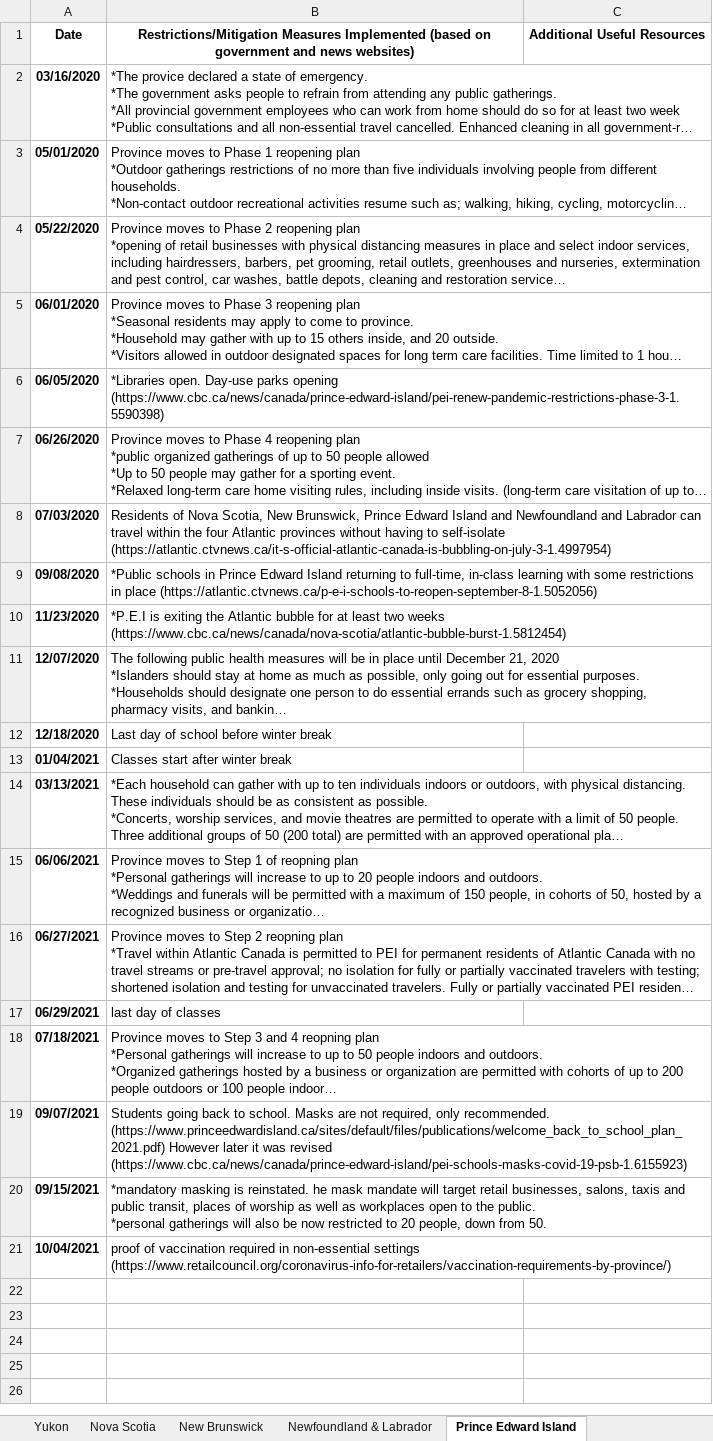
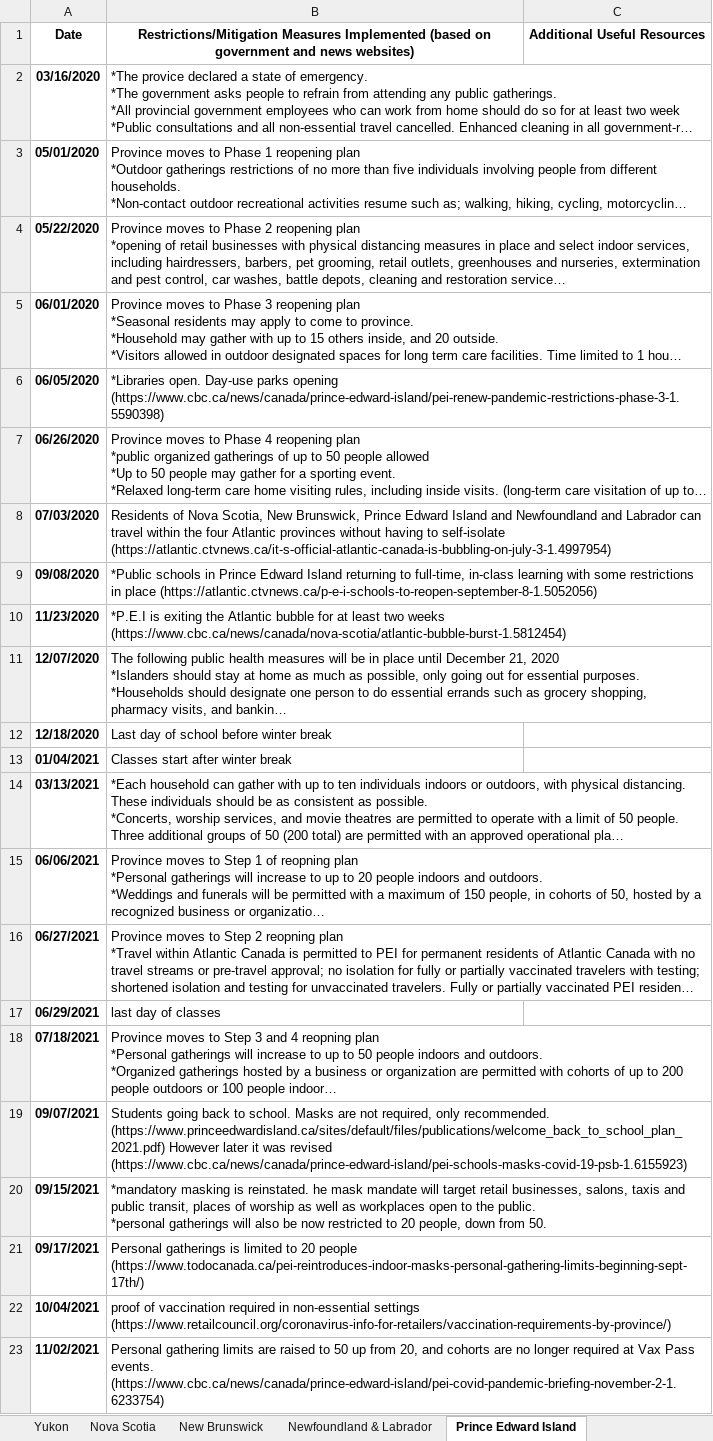
Before and after one commit to ddick8/Covid-19-Policy-Response-Canadian-tracker, an Excel workbook: Mitigation implementations timelines.xlsx, sheet Prince Edward Island, drawn as a sheet; long unchanged cells end in …; values as stored, in another font and other column widths than the file's, no borders; the diff names each change by its address in the sheet, - before the commit and + after, or states it on an @@ line.

```diff
--- a/Mitigation implementations timelines.xlsx (sheet Prince Edward Island)
+++ b/Mitigation implementations timelines.xlsx (sheet Prince Edward Island)
+row 21: 09/17/2021 | Personal gatherings is limited to 20 people (https://www.todocanada.ca/pei-reintroduces-indoor-masks-personal-gathering-limits-beginning-sept-17th/)
+row 23: 11/02/2021 | Personal gathering limits are raised to 50 up from 20, and cohorts are no longer required at Vax Pass events. (https://www.cbc.ca/news/canada/prince-edward-island/pei-covid-pandemic-briefing-november-2-1.6233754)
```
Also changed, not shown: sheet Manitoba, sheet Quebec, sheet Yukon, sheet Nunavut, sheet Northwest Territories, sheet Alberta.
